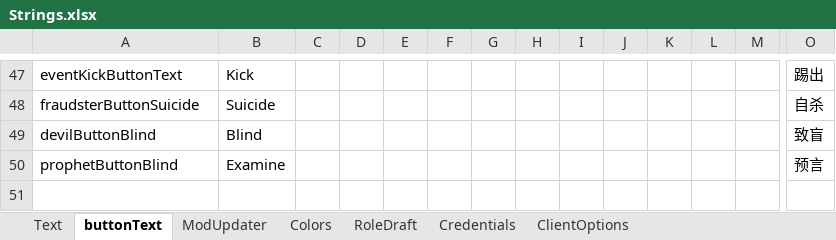
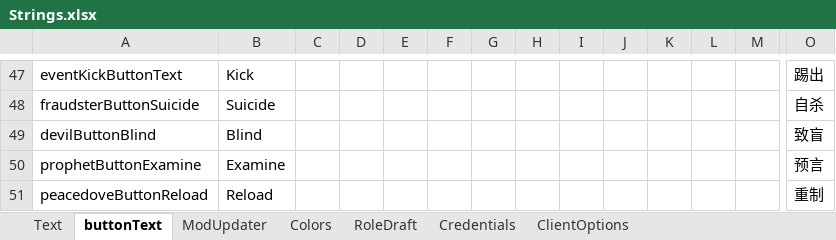
Before and after one commit to linmeideli/The-Other-Roles-Rework, an Excel workbook: Strings.xlsx, sheet buttonText, drawn as a sheet; only a part is shown, gaps mark what is left out; values as stored, in another font and other column widths than the file's, no borders; rows hold the shown columns only; the diff names each change by its address in the sheet, - before the commit and + after, or states it on an @@ line.

Commit message:
PeaceDove追加，MainMenuImage二次失败😭

```diff
--- a/Strings.xlsx (sheet buttonText)
+++ b/Strings.xlsx (sheet buttonText)
-A50: prophetButtonBlind
+A50: prophetButtonExamine
+row 51: peacedoveButtonReload | Reload |  |  |  |  |  |  |  |  |  |  |  | 重制
```
Also changed, not shown: sheet Text, 11 other files.
